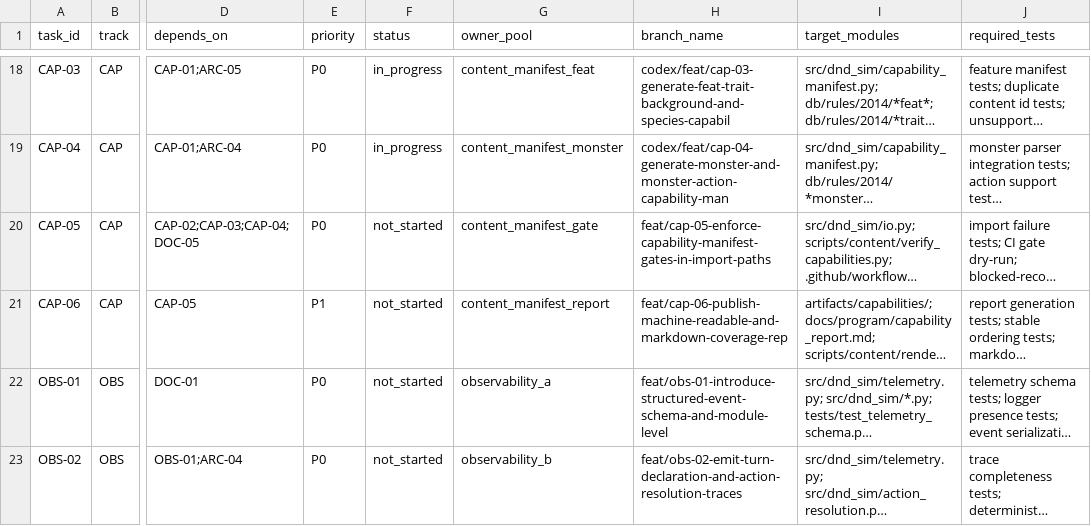
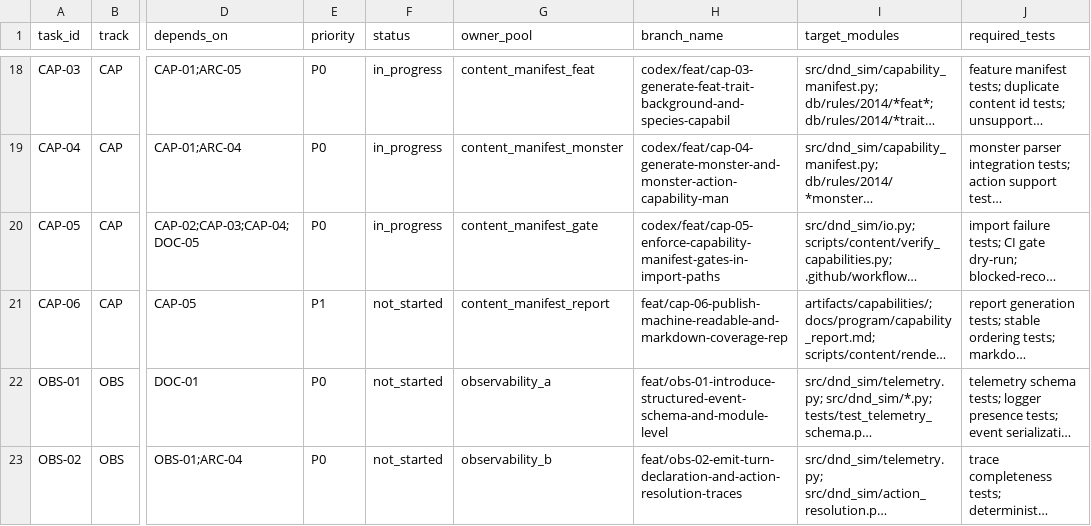
Before and after one commit to rputnam0/dnd_sim, a CSV file: docs/program/backlog.csv, drawn as a sheet; only a part is shown, gaps mark what is left out; long unchanged cells end in …; the diff names each change by its address in the sheet, - before the commit and + after, or states it on an @@ line.

Commit message:
Enforce capability manifest gates in imports and CI

```diff
--- a/docs/program/backlog.csv
+++ b/docs/program/backlog.csv
-F20 (status): not_started
+F20 (status): in_progress
-H20 (branch_name): feat/cap-05-enforce-capability-manifest-gates-in-import-paths
+H20 (branch_name): codex/feat/cap-05-enforce-capability-manifest-gates-in-import-paths
```
Also changed, not shown: 6 other files.
